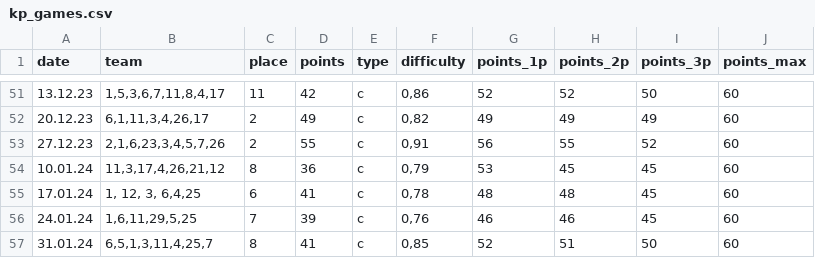
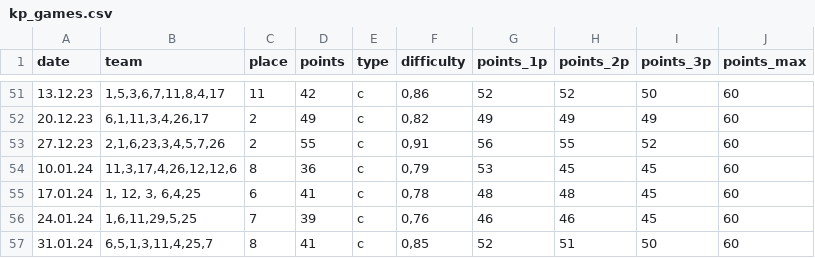
Before and after one commit to ododonov/russel_kp_stats, a CSV file: kp_games.csv, drawn as a sheet; only a part is shown, gaps mark what is left out.

```diff
--- a/kp_games.csv
+++ b/kp_games.csv
@@ -53,3 +53,3 @@ date;team;place;points;type;difficulty;points_1p;points_2p;points_3p;points_max
 27.12.23;2,1,6,23,3,4,5,7,26;2;55;c;0,91;56;55;52;60
-10.01.24;11,3,17,4,26,21,12;8;36;c;0,79;53;45;45;60
+10.01.24;11,3,17,4,26,12,12,6;8;36;c;0,79;53;45;45;60
 17.01.24;1, 12, 3, 6,4,25;6;41;c;0,78;48;48;45;60
```
Also changed, not shown: 1 other file.
